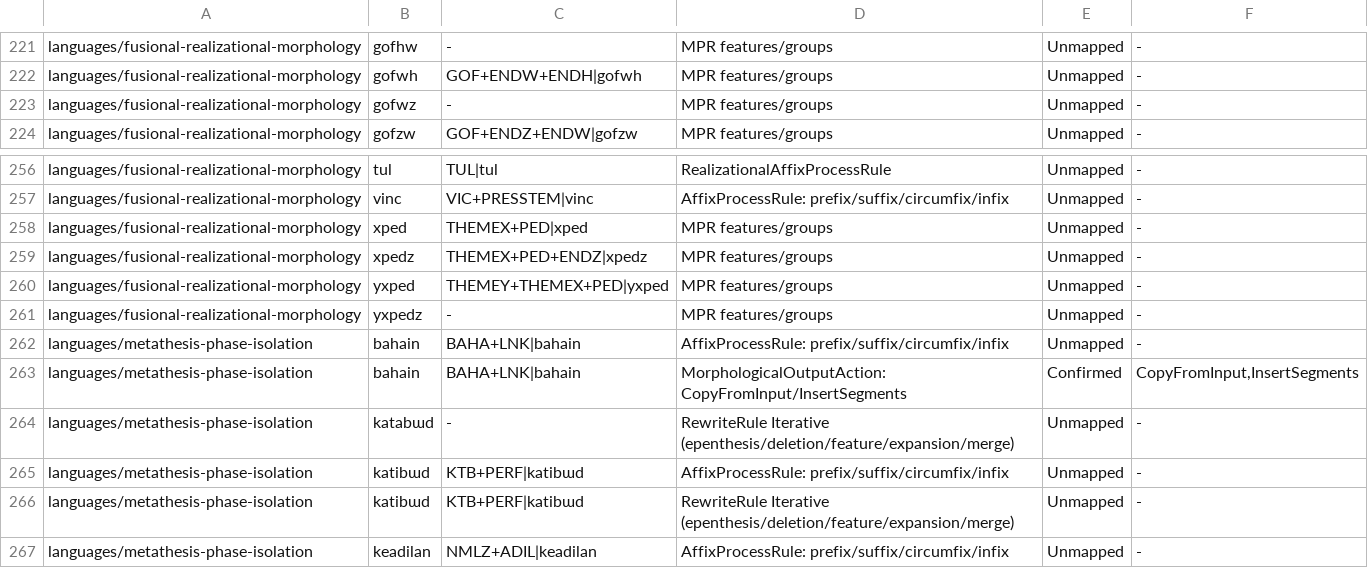
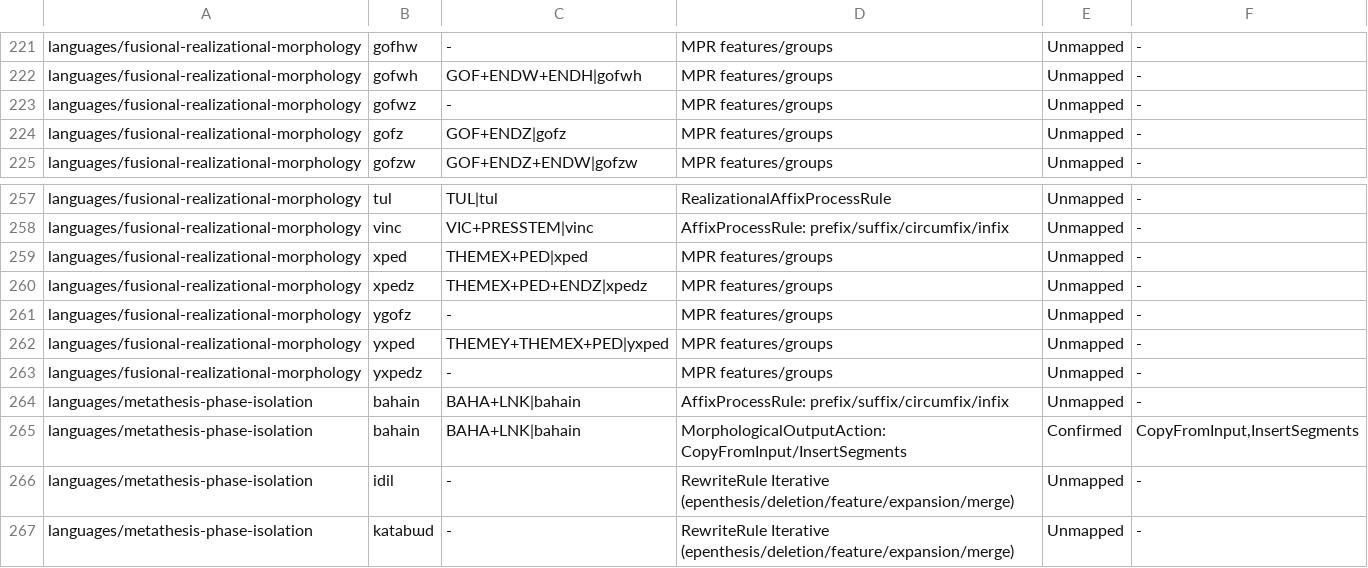
Before and after one commit to sillsdev/machine, a TSV file: conformance/construct-claim-corroboration.tsv, drawn as a sheet; only a part is shown, gaps mark what is left out; the shorter side is filled out with more unchanged rows; the diff names each change by its address in the sheet, - before the commit and + after, or states it on an @@ line.

```diff
--- a/conformance/construct-claim-corroboration.tsv
+++ b/conformance/construct-claim-corroboration.tsv
+row 224: languages/fusional-realizational-morphology | gofz | GOF+ENDZ|gofz | MPR features/groups | Unmapped | -
+row 261: languages/fusional-realizational-morphology | ygofz | - | MPR features/groups | Unmapped | -
+row 266: languages/metathesis-phase-isolation | idil | - | RewriteRule Iterative (epenthesis/deletion/feature/expansion/merge) | Unmapped | -
```
Also changed, not shown: conformance/coverage.csv, conformance/dataflow-obligations.tsv, 50 other files.
